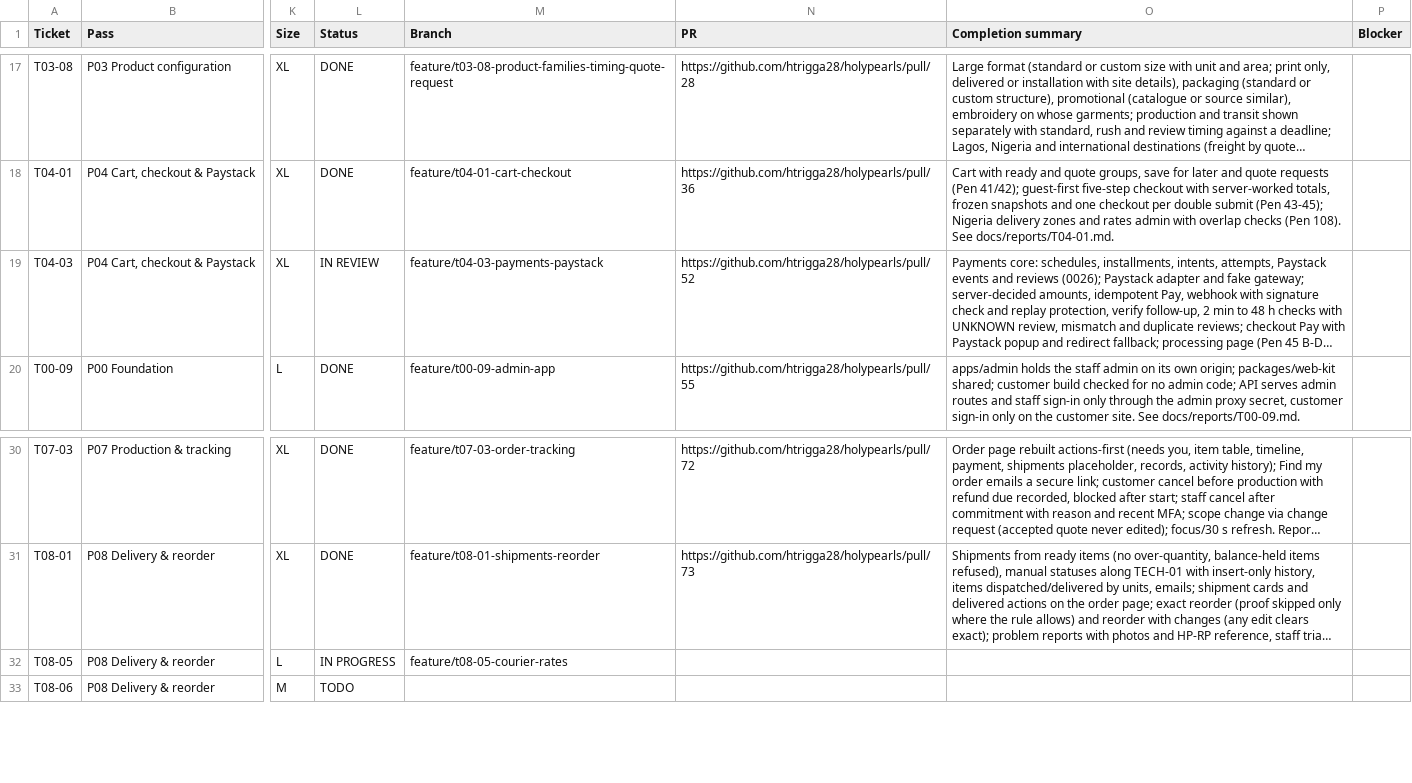
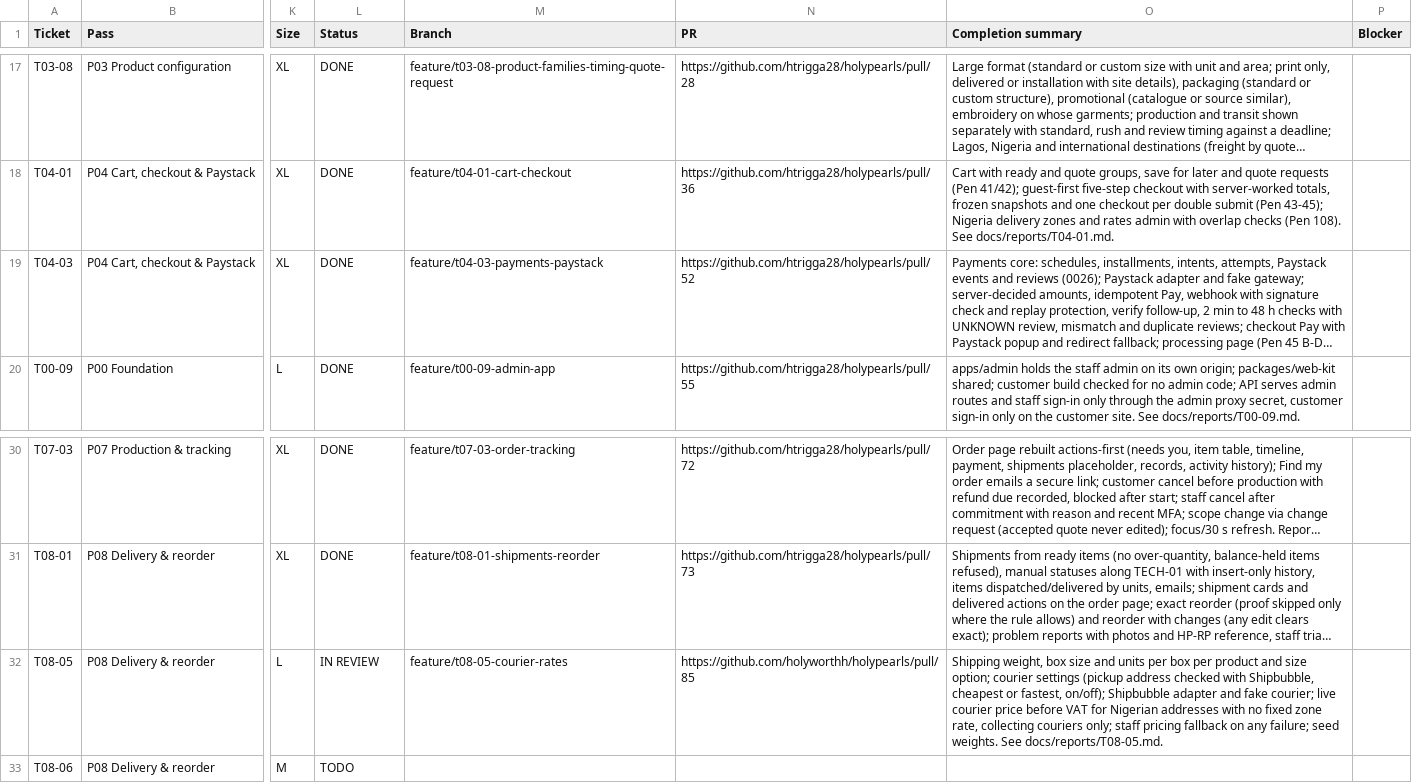
Before and after one commit to holyworthh/holypearls, a CSV file: docs/tracker/TICKETS.csv, drawn as a sheet; only a part is shown, gaps mark what is left out; long unchanged cells end in …; the diff names each change by its address in the sheet, - before the commit and + after, or states it on an @@ line.

```diff
--- a/docs/tracker/TICKETS.csv
+++ b/docs/tracker/TICKETS.csv
-L19 (Status): IN REVIEW
+L19 (Status): DONE
-L32 (Status): IN PROGRESS
+L32 (Status): IN REVIEW
-N32 (PR): (empty)
+N32 (PR): https://github.com/holyworthh/holypearls/pull/85
-O32 (Completion summary): (empty)
+O32 (Completion summary): Shipping weight, box size and units per box per product and size option; courier settings (pickup address checked with Shipbubble, cheapest or fastest, on/off); Shipbubble adapter and fake courier; live courier price before VAT for Nigerian addresses with no fixed zone rate, collecting couriers only; staff pricing fallback on any failure; seed weights. See docs/reports/T08-05.md.
```
